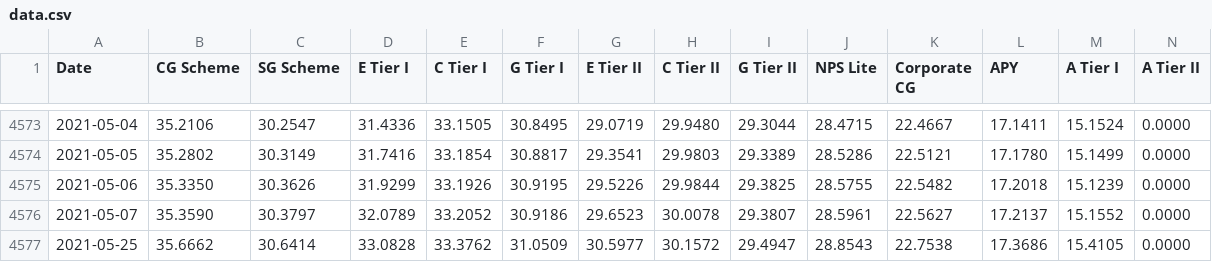
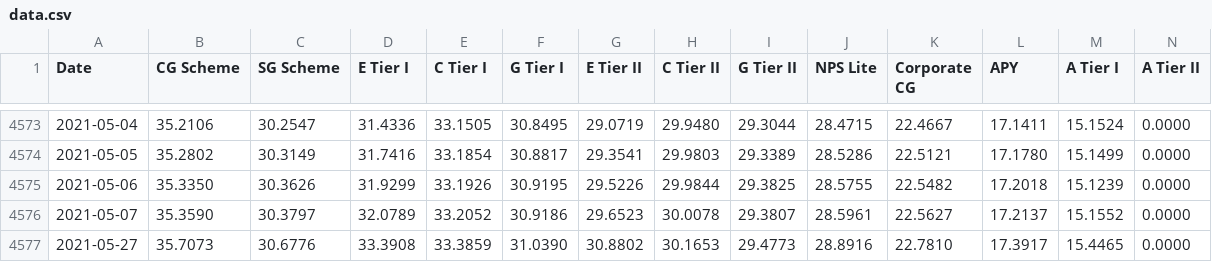
Before and after one commit to baali/nps-d, a CSV file: data/sbi/data.csv, drawn as a sheet; only a part is shown, gaps mark what is left out; removed rows and columns are numbered as before the commit, all else as after; rows hold the shown columns only; the diff names each change by its address in the sheet, - before the commit and + after, or states it on an @@ line.

```diff
--- a/data/sbi/data.csv
+++ b/data/sbi/data.csv
-row 4577: 2021-05-25 | 35.6662 | 30.6414 | 33.0828 | 33.3762 | 31.0509 | 30.5977 | 30.1572 | 29.4947 | 28.8543 | 22.7538 | 17.3686 | 15.4105 | 0.0000
+row 4577: 2021-05-27 | 35.7073 | 30.6776 | 33.3908 | 33.3859 | 31.0390 | 30.8802 | 30.1653 | 29.4773 | 28.8916 | 22.7810 | 17.3917 | 15.4465 | 0.0000
```
Also changed, not shown: 3 other files.
